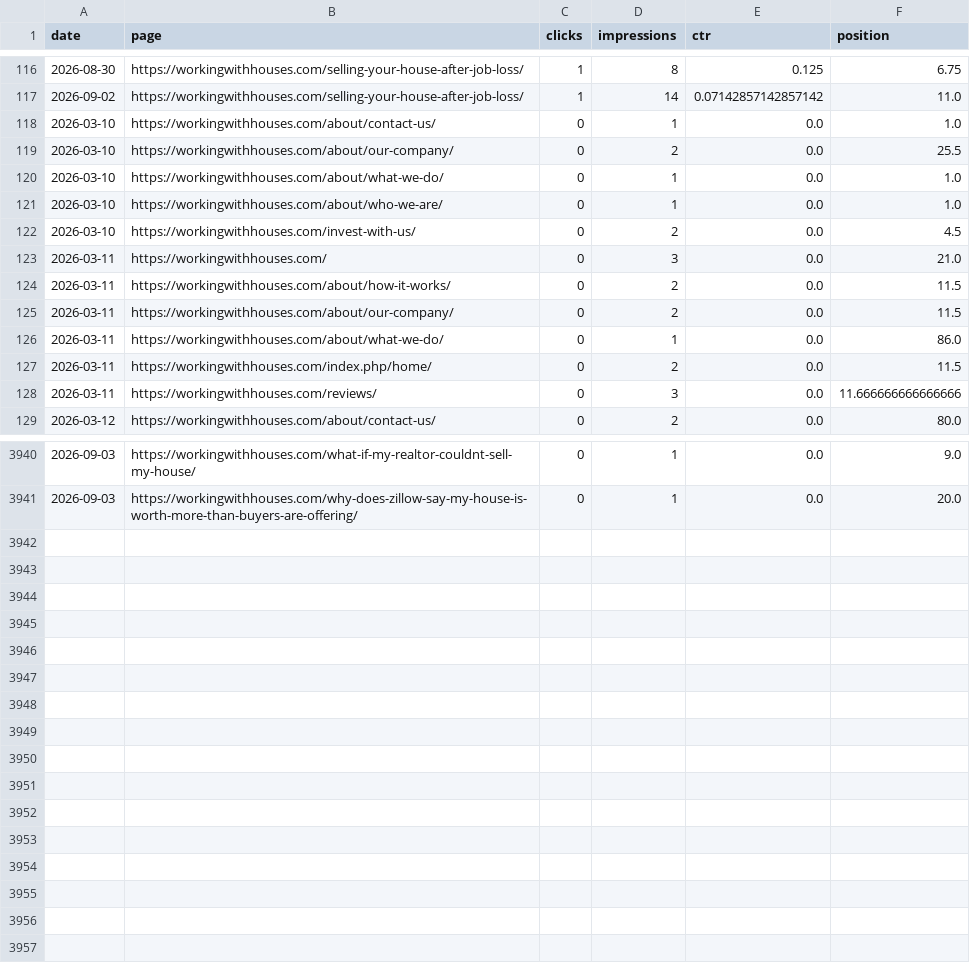
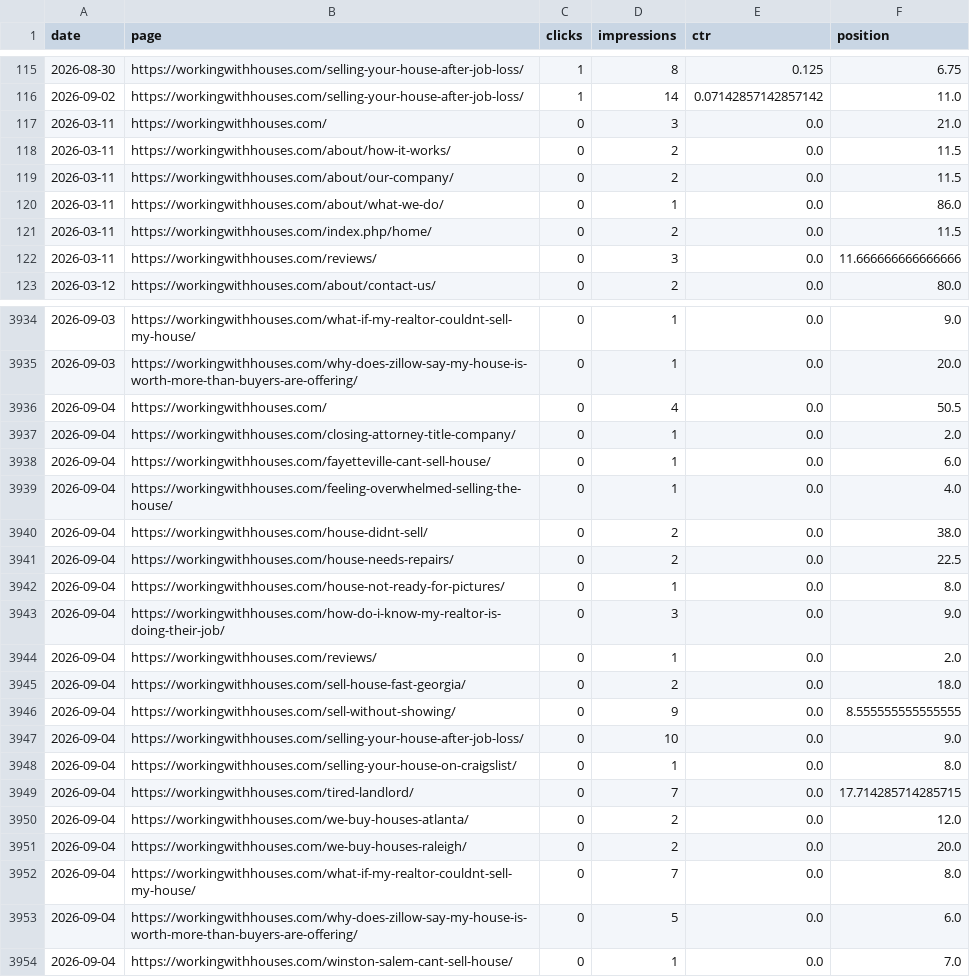
Before and after one commit to figlesias7/GSC-Tracker, a CSV file: data/gsc_daily_data.csv, drawn as a sheet; only a part is shown, gaps mark what is left out; removed rows and columns are numbered as before the commit, all else as after; the diff covers the shown part only; the diff names each change by its address in the sheet, - before the commit and + after, or states it on an @@ line.

```diff
--- a/data/gsc_daily_data.csv
+++ b/data/gsc_daily_data.csv
-row 118: 2026-03-10 | https://workingwithhouses.com/about/contact-us/ | 0 | 1 | 0.0 | 1.0
-row 119: 2026-03-10 | https://workingwithhouses.com/about/our-company/ | 0 | 2 | 0.0 | 25.5
-row 120: 2026-03-10 | https://workingwithhouses.com/about/what-we-do/ | 0 | 1 | 0.0 | 1.0
-row 121: 2026-03-10 | https://workingwithhouses.com/about/who-we-are/ | 0 | 1 | 0.0 | 1.0
-row 122: 2026-03-10 | https://workingwithhouses.com/invest-with-us/ | 0 | 2 | 0.0 | 4.5
+row 3936: 2026-09-04 | https://workingwithhouses.com/ | 0 | 4 | 0.0 | 50.5
+row 3937: 2026-09-04 | https://workingwithhouses.com/closing-attorney-title-company/ | 0 | 1 | 0.0 | 2.0
+row 3938: 2026-09-04 | https://workingwithhouses.com/fayetteville-cant-sell-house/ | 0 | 1 | 0.0 | 6.0
+row 3939: 2026-09-04 | https://workingwithhouses.com/feeling-overwhelmed-selling-the-house/ | 0 | 1 | 0.0 | 4.0
+row 3940: 2026-09-04 | https://workingwithhouses.com/house-didnt-sell/ | 0 | 2 | 0.0 | 38.0
+row 3941: 2026-09-04 | https://workingwithhouses.com/house-needs-repairs/ | 0 | 2 | 0.0 | 22.5
+row 3942: 2026-09-04 | https://workingwithhouses.com/house-not-ready-for-pictures/ | 0 | 1 | 0.0 | 8.0
+row 3943: 2026-09-04 | https://workingwithhouses.com/how-do-i-know-my-realtor-is-doing-their-job/ | 0 | 3 | 0.0 | 9.0
+row 3944: 2026-09-04 | https://workingwithhouses.com/reviews/ | 0 | 1 | 0.0 | 2.0
+row 3945: 2026-09-04 | https://workingwithhouses.com/sell-house-fast-georgia/ | 0 | 2 | 0.0 | 18.0
+row 3946: 2026-09-04 | https://workingwithhouses.com/sell-without-showing/ | 0 | 9 | 0.0 | 8.555555555555555
+row 3947: 2026-09-04 | https://workingwithhouses.com/selling-your-house-after-job-loss/ | 0 | 10 | 0.0 | 9.0
+row 3948: 2026-09-04 | https://workingwithhouses.com/selling-your-house-on-craigslist/ | 0 | 1 | 0.0 | 8.0
+row 3949: 2026-09-04 | https://workingwithhouses.com/tired-landlord/ | 0 | 7 | 0.0 | 17.714285714285715
+row 3950: 2026-09-04 | https://workingwithhouses.com/we-buy-houses-atlanta/ | 0 | 2 | 0.0 | 12.0
+row 3951: 2026-09-04 | https://workingwithhouses.com/we-buy-houses-raleigh/ | 0 | 2 | 0.0 | 20.0
+row 3952: 2026-09-04 | https://workingwithhouses.com/what-if-my-realtor-couldnt-sell-my-house/ | 0 | 7 | 0.0 | 8.0
+row 3953: 2026-09-04 | https://workingwithhouses.com/why-does-zillow-say-my-house-is-worth-more-than-buyers-are-offering/ | 0 | 5 | 0.0 | 6.0
+row 3954: 2026-09-04 | https://workingwithhouses.com/winston-salem-cant-sell-house/ | 0 | 1 | 0.0 | 7.0
```
Also changed, not shown: 1 removed row elsewhere in this file, 1 other file.
